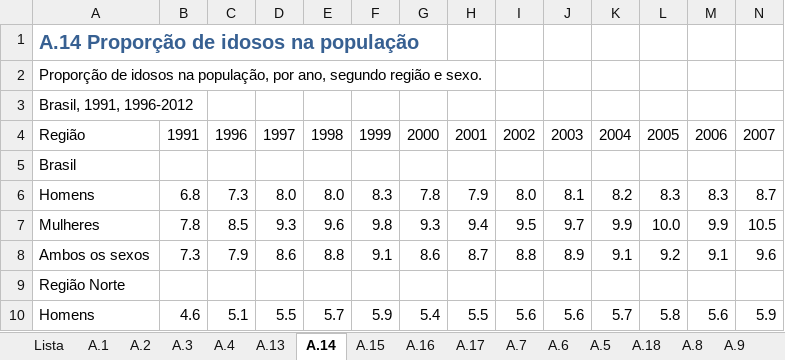
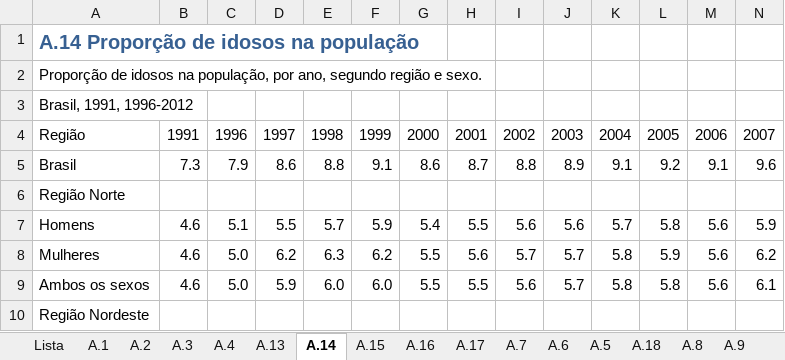
Before and after one commit to guilines/ia369_project, an Excel workbook: data/Serie_Grupo_A.xlsx, sheet A.14, drawn as a sheet; only a part is shown; the shorter side is filled out with more unchanged rows; values as stored, in another font and other column widths than the file's, no borders; removed rows and columns are numbered as before the commit, all else as after; rows hold the shown columns only; the diff names each change by its address in the sheet, - before the commit and + after, or states it on an @@ line.

```diff
--- a/data/Serie_Grupo_A.xlsx (sheet A.14)
+++ b/data/Serie_Grupo_A.xlsx (sheet A.14)
-row 5: Brasil
-row 6: Homens | 6.8 | 7.3 | 8.0 | 8.0 | 8.3 | 7.8 | 7.9 | 8.0 | 8.1 | 8.2 | 8.3 | 8.3 | 8.7
-row 7: Mulheres | 7.8 | 8.5 | 9.3 | 9.6 | 9.8 | 9.3 | 9.4 | 9.5 | 9.7 | 9.9 | 10.0 | 9.9 | 10.5
-A5: Ambos os sexos
+A5: Brasil
```
Also changed, not shown: sheet A.1, sheet A.3, 3 other files.
